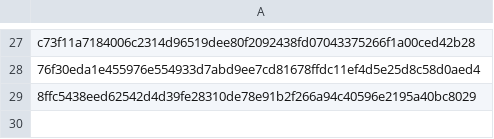
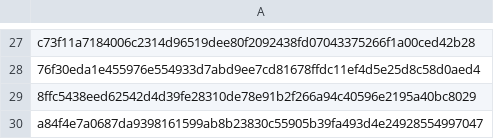
Before and after one commit to devilsevilsangel/mcat13815, a CSV file: tonnelkop.csv, drawn as a sheet; only a part is shown, gaps mark what is left out.

Commit message:
Update tonnelkop.csv

```diff
--- a/tonnelkop.csv
+++ b/tonnelkop.csv
@@ -29 +29,2 @@ c73f11a7184006c2314d96519dee80f2092438fd07043375266f1a00ced42b28
 8ffc5438eed62542d4d39fe28310de78e91b2f266a94c40596e2195a40bc8029
+a84f4e7a0687da9398161599ab8b23830c55905b39fa493d4e24928554997047
```
